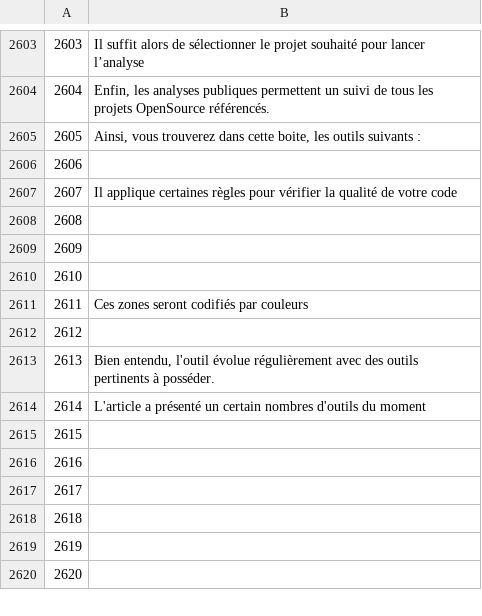
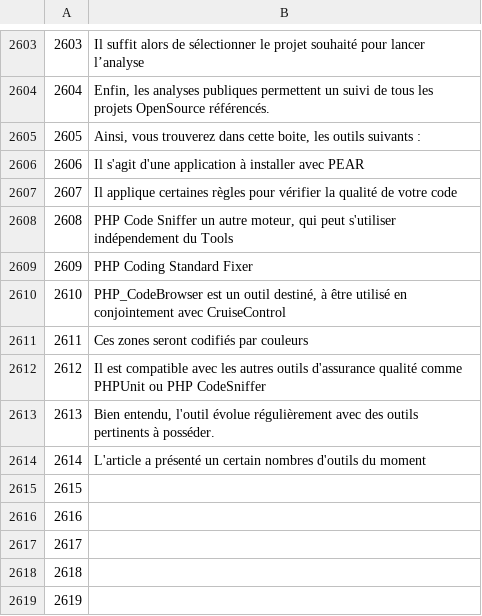
Before and after one commit to common-voice/cv-global-sprint-sentences, a CSV file: corpus.fr.csv, drawn as a sheet; only a part is shown, gaps mark what is left out; the shorter side is filled out with more unchanged rows.

Commit message:
New translations corpus.csv (French)

```diff
--- a/corpus.fr.csv
+++ b/corpus.fr.csv
@@ -2605,9 +2605,9 @@
 "2605","Ainsi, vous trouverez dans cette boite, les outils suivants :"
-"2606",""
+"2606","Il s'agit d'une application à installer avec PEAR"
 "2607","Il applique certaines règles pour vérifier la qualité de votre code"
-"2608",""
-"2609",""
-"2610",""
+"2608","PHP Code Sniffer un autre moteur, qui peut s'utiliser indépendement du Tools"
+"2609","PHP Coding Standard Fixer"
+"2610","PHP_CodeBrowser est un outil destiné, à être utilisé en conjointement avec CruiseControl"
 "2611","Ces zones seront codifiés par couleurs"
-"2612",""
+"2612","Il est compatible avec les autres outils d'assurance qualité  comme PHPUnit ou PHP CodeSniffer"
 "2613","Bien entendu, l'outil évolue régulièrement avec des outils pertinents à posséder."
```
